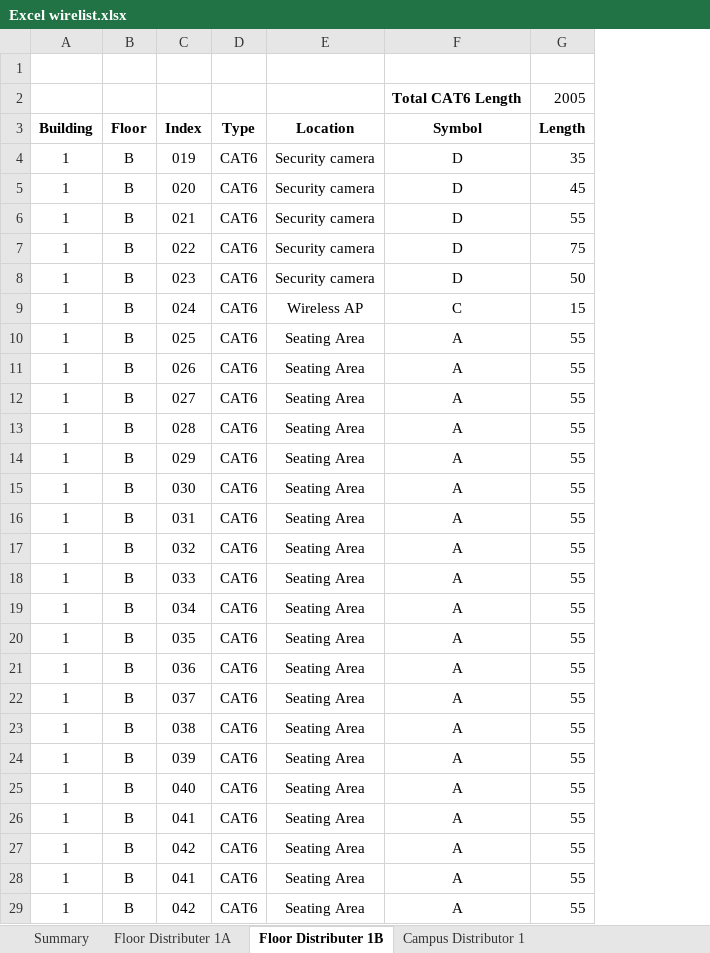
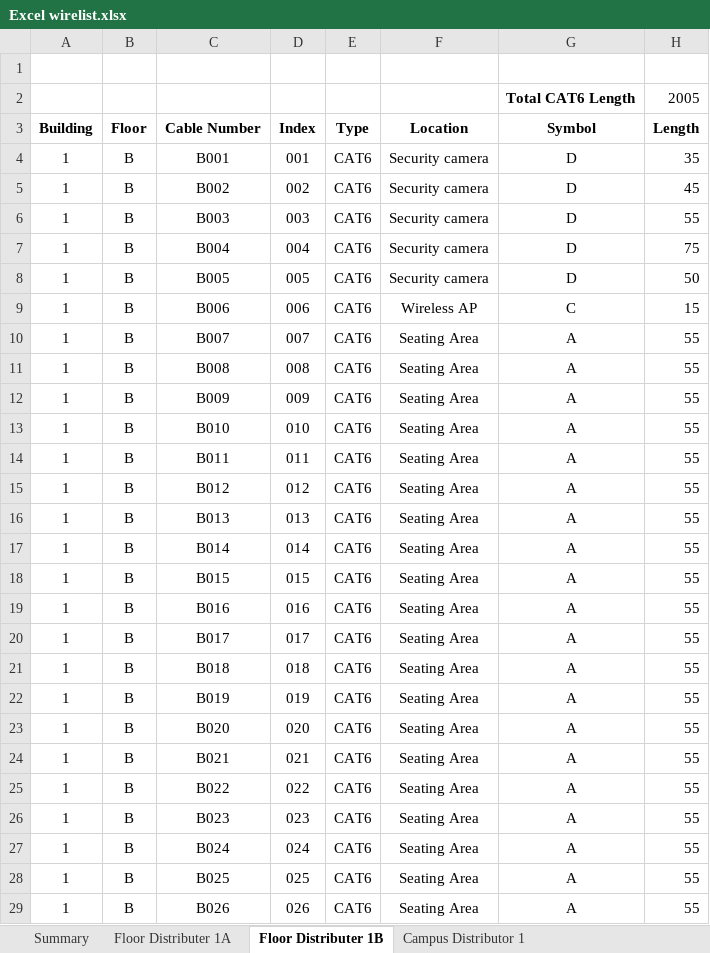
Before and after one commit to L00187850/Networking, an Excel workbook: Layer 1/Excel wirelist.xlsx, sheet Floor Distributer 1B, drawn as a sheet; only a part is shown; values as stored, in another font and other column widths than the file's, no borders; addresses are those after the commit; the diff covers the shown part only; the diff names each change by its address in the sheet, - before the commit and + after, or states it on an @@ line.

Commit message:
Final Submission

```diff
--- a/Layer 1/Excel wirelist.xlsx (sheet Floor Distributer 1B)
+++ b/Layer 1/Excel wirelist.xlsx (sheet Floor Distributer 1B)
+column C, rows 3-29: Cable Number | B001 | B002 | B003 | B004 | B005 | B006 | B007 | B008 | B009 | B010 | B011 | B012 | B013 | B014 | B015 | B016 | B017 | B018 | B019 | B020 | B021 | B022 | B023 | B024 | B025 | B026
-D4: 019
+D4: 001
-D5: 020
+D5: 002
-D6: 021
+D6: 003
-D7: 022
+D7: 004
-D8: 023
+D8: 005
-D9: 024
+D9: 006
-D10: 025
+D10: 007
-D11: 026
+D11: 008
-D12: 027
+D12: 009
-D13: 028
+D13: 010
-D14: 029
+D14: 011
-D15: 030
+D15: 012
-D16: 031
+D16: 013
-D17: 032
+D17: 014
-D18: 033
+D18: 015
-D19: 034
+D19: 016
-D20: 035
+D20: 017
-D21: 036
+D21: 018
-D22: 037
+D22: 019
-D23: 038
+D23: 020
-D24: 039
+D24: 021
-D25: 040
+D25: 022
-D26: 041
+D26: 023
-D27: 042
+D27: 024
-D28: 041
+D28: 025
-D29: 042
+D29: 026
```
Also changed, not shown: 7 edited cells elsewhere in this sheet, sheet Campus Distributor 1, sheet Floor Distributer 1A, formulas that keep their value.
